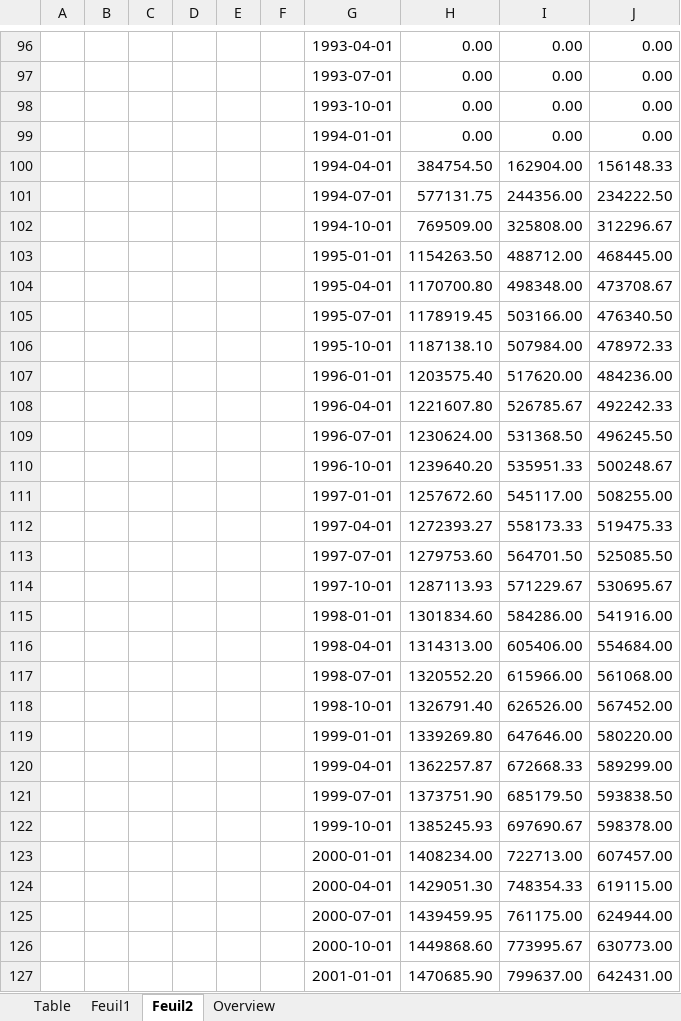
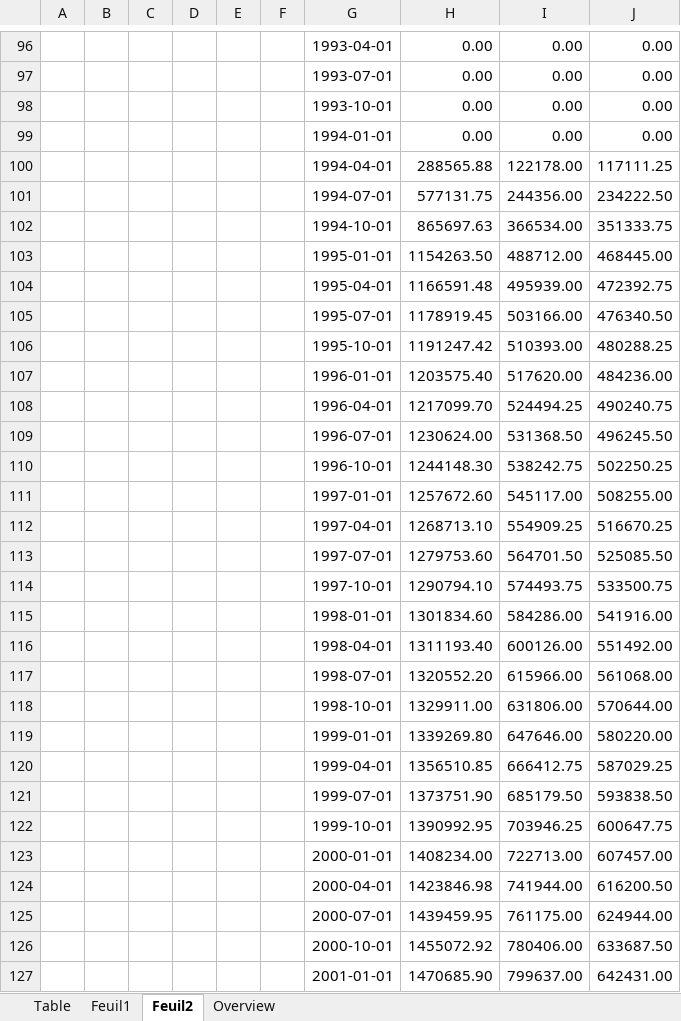
Before and after one commit to gabxmrn/StatApp, an Excel workbook: Données - sources/RU_IT_ES - housing wealth.xlsx, sheet Feuil2, drawn as a sheet; only a part is shown, gaps mark what is left out; values as stored, in another font and other column widths than the file's, no borders; removed rows and columns are numbered as before the commit, all else as after; the diff covers the shown part only; the diff names each change by its address in the sheet, - before the commit and + after, or states it on an @@ line.

```diff
--- a/Données - sources/RU_IT_ES - housing wealth.xlsx (sheet Feuil2)
+++ b/Données - sources/RU_IT_ES - housing wealth.xlsx (sheet Feuil2)
-row 100:  |  |  |  |  |  | 1994-04-01 | 384754.50 | 162904.00 | 156148.33
+row 100:  |  |  |  |  |  | 1994-04-01 | 288565.88 | 122178.00 | 117111.25
-row 102:  |  |  |  |  |  | 1994-10-01 | 769509.00 | 325808.00 | 312296.67
+row 102:  |  |  |  |  |  | 1994-10-01 | 865697.63 | 366534.00 | 351333.75
-row 104:  |  |  |  |  |  | 1995-04-01 | 1170700.80 | 498348.00 | 473708.67
+row 104:  |  |  |  |  |  | 1995-04-01 | 1166591.48 | 495939.00 | 472392.75
-row 106:  |  |  |  |  |  | 1995-10-01 | 1187138.10 | 507984.00 | 478972.33
+row 106:  |  |  |  |  |  | 1995-10-01 | 1191247.42 | 510393.00 | 480288.25
-row 108:  |  |  |  |  |  | 1996-04-01 | 1221607.80 | 526785.67 | 492242.33
+row 108:  |  |  |  |  |  | 1996-04-01 | 1217099.70 | 524494.25 | 490240.75
-row 110:  |  |  |  |  |  | 1996-10-01 | 1239640.20 | 535951.33 | 500248.67
+row 110:  |  |  |  |  |  | 1996-10-01 | 1244148.30 | 538242.75 | 502250.25
-row 112:  |  |  |  |  |  | 1997-04-01 | 1272393.27 | 558173.33 | 519475.33
+row 112:  |  |  |  |  |  | 1997-04-01 | 1268713.10 | 554909.25 | 516670.25
-row 114:  |  |  |  |  |  | 1997-10-01 | 1287113.93 | 571229.67 | 530695.67
+row 114:  |  |  |  |  |  | 1997-10-01 | 1290794.10 | 574493.75 | 533500.75
-row 116:  |  |  |  |  |  | 1998-04-01 | 1314313.00 | 605406.00 | 554684.00
+row 116:  |  |  |  |  |  | 1998-04-01 | 1311193.40 | 600126.00 | 551492.00
-row 118:  |  |  |  |  |  | 1998-10-01 | 1326791.40 | 626526.00 | 567452.00
+row 118:  |  |  |  |  |  | 1998-10-01 | 1329911.00 | 631806.00 | 570644.00
-row 120:  |  |  |  |  |  | 1999-04-01 | 1362257.87 | 672668.33 | 589299.00
+row 120:  |  |  |  |  |  | 1999-04-01 | 1356510.85 | 666412.75 | 587029.25
-row 122:  |  |  |  |  |  | 1999-10-01 | 1385245.93 | 697690.67 | 598378.00
+row 122:  |  |  |  |  |  | 1999-10-01 | 1390992.95 | 703946.25 | 600647.75
-row 124:  |  |  |  |  |  | 2000-04-01 | 1429051.30 | 748354.33 | 619115.00
+row 124:  |  |  |  |  |  | 2000-04-01 | 1423846.98 | 741944.00 | 616200.50
-row 126:  |  |  |  |  |  | 2000-10-01 | 1449868.60 | 773995.67 | 630773.00
+row 126:  |  |  |  |  |  | 2000-10-01 | 1455072.92 | 780406.00 | 633687.50
```
Also changed, not shown: 44 added rows, 44 removed rows and 10 edited cells elsewhere in this sheet, formulas that keep their value, Données - sources/France/France - comptes de patrimoine.xlsx, Données - sources/IT_ES - net financial wealth.xlsx, 3 other files.
